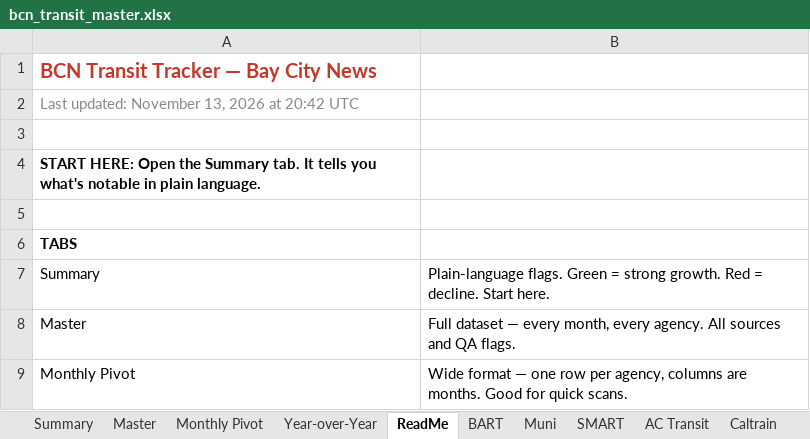
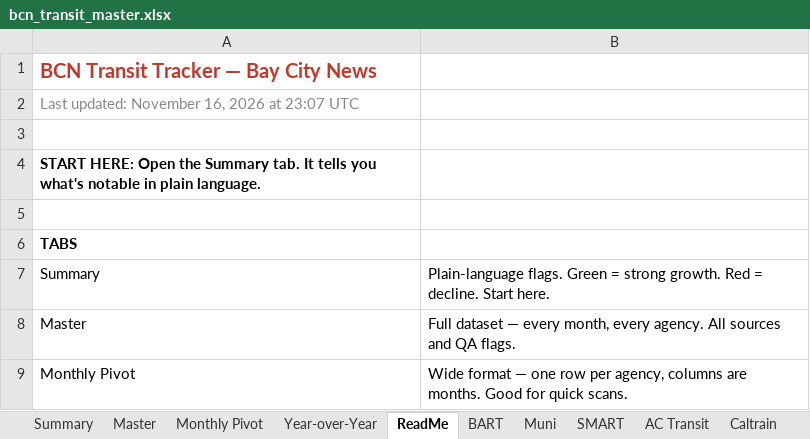
Before and after one commit to alariosjx/bcn-transit-tracker, an Excel workbook: data/public/bcn_transit_master.xlsx, sheet ReadMe, drawn as a sheet; only a part is shown; values as stored, in another font and other column widths than the file's, no borders; the diff names each change by its address in the sheet, - before the commit and + after, or states it on an @@ line.

```diff
--- a/data/public/bcn_transit_master.xlsx (sheet ReadMe)
+++ b/data/public/bcn_transit_master.xlsx (sheet ReadMe)
-A2: Last updated: November 13, 2026 at 20:42 UTC
+A2: Last updated: November 16, 2026 at 23:07 UTC
```
Also changed, not shown: sheet Master, 27 other files.
